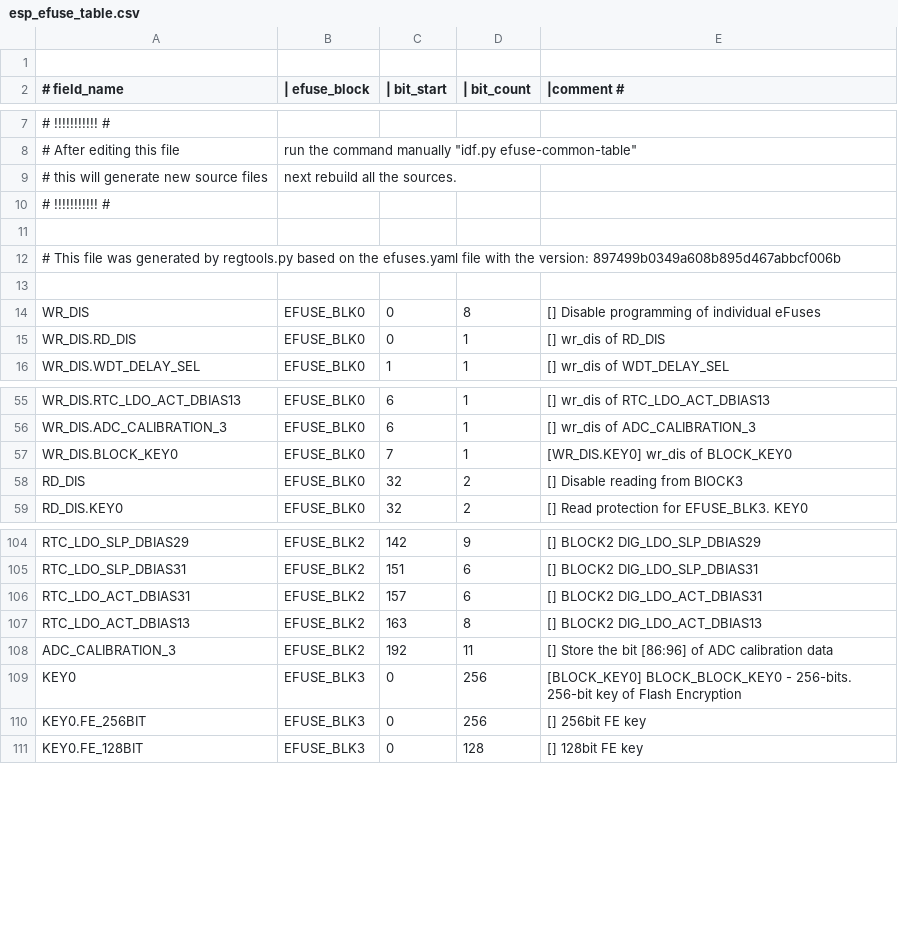
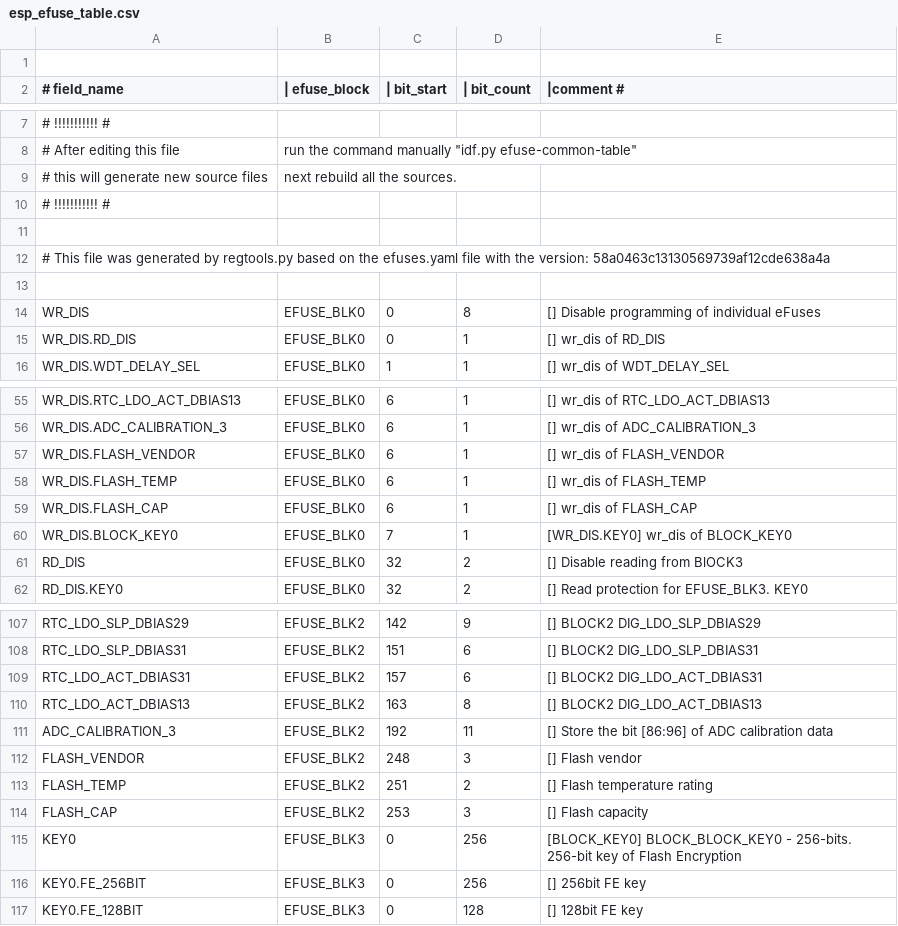
Before and after one commit to fdcavalcanti/esp-hal-3rdparty, a CSV file: components/efuse/esp32c2/esp_efuse_table.csv, drawn as a sheet; only a part is shown, gaps mark what is left out.

Commit message:
feat(efuse): Adds efuse flash fields for esp32c2

```diff
--- a/components/efuse/esp32c2/esp_efuse_table.csv
+++ b/components/efuse/esp32c2/esp_efuse_table.csv
@@ -11,3 +11,3 @@
 
-# This file was generated by regtools.py based on the efuses.yaml file with the version: 897499b0349a608b895d467abbcf006b
+# This file was generated by regtools.py based on the efuses.yaml file with the version: 58a0463c13130569739af12cde638a4a
 
@@ -56,2 +56,5 @@ WR_DIS.RTC_LDO_ACT_DBIAS13,                      EFUSE_BLK0,   6,   1, [] wr_dis
 WR_DIS.ADC_CALIBRATION_3,                        EFUSE_BLK0,   6,   1, [] wr_dis of ADC_CALIBRATION_3
+WR_DIS.FLASH_VENDOR,                             EFUSE_BLK0,   6,   1, [] wr_dis of FLASH_VENDOR
+WR_DIS.FLASH_TEMP,                               EFUSE_BLK0,   6,   1, [] wr_dis of FLASH_TEMP
+WR_DIS.FLASH_CAP,                                EFUSE_BLK0,   6,   1, [] wr_dis of FLASH_CAP
 WR_DIS.BLOCK_KEY0,                               EFUSE_BLK0,   7,   1, [WR_DIS.KEY0] wr_dis of BLOCK_KEY0
@@ -108,2 +111,5 @@ RTC_LDO_ACT_DBIAS13,                             EFUSE_BLK2, 163,   8, [] BLOCK2
 ADC_CALIBRATION_3,                               EFUSE_BLK2, 192,  11, [] Store the bit [86:96] of ADC calibration data
+FLASH_VENDOR,                                    EFUSE_BLK2, 248,   3, [] Flash vendor
+FLASH_TEMP,                                      EFUSE_BLK2, 251,   2, [] Flash temperature rating
+FLASH_CAP,                                       EFUSE_BLK2, 253,   3, [] Flash capacity
 KEY0,                                            EFUSE_BLK3,   0, 256, [BLOCK_KEY0] BLOCK_BLOCK_KEY0 - 256-bits. 256-bit key of Flash Encryption
```
Also changed, not shown: 4 other files.
